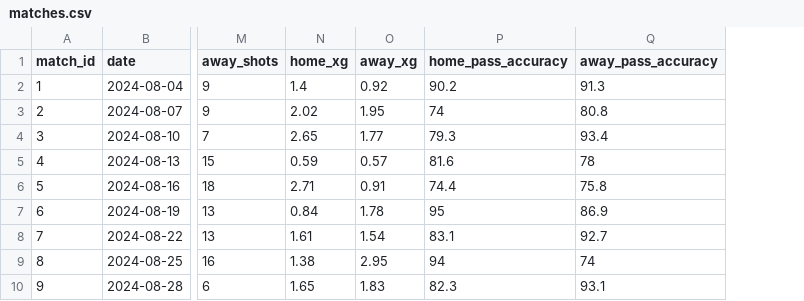
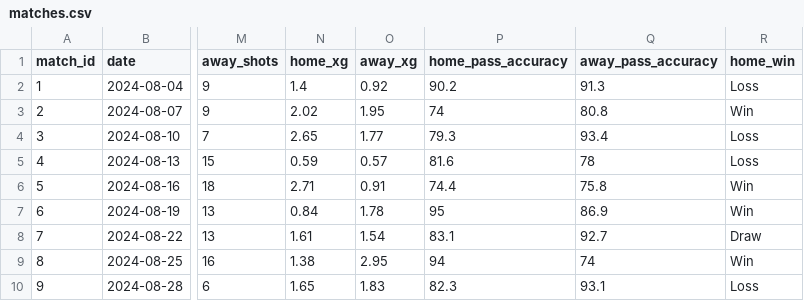
Before and after one commit to 3bedalla/Football-Analysis-Project, a CSV file: matches.csv, drawn as a sheet; only a part is shown, gaps mark what is left out; the diff names each change by its address in the sheet, - before the commit and + after, or states it on an @@ line.

Commit message:
final data

```diff
--- a/matches.csv
+++ b/matches.csv
+column R (home_win), rows 2-10: Loss | Win | Loss | Loss | Win | Win | Draw | Win | Loss
```
Also changed, not shown: 1 other file.
